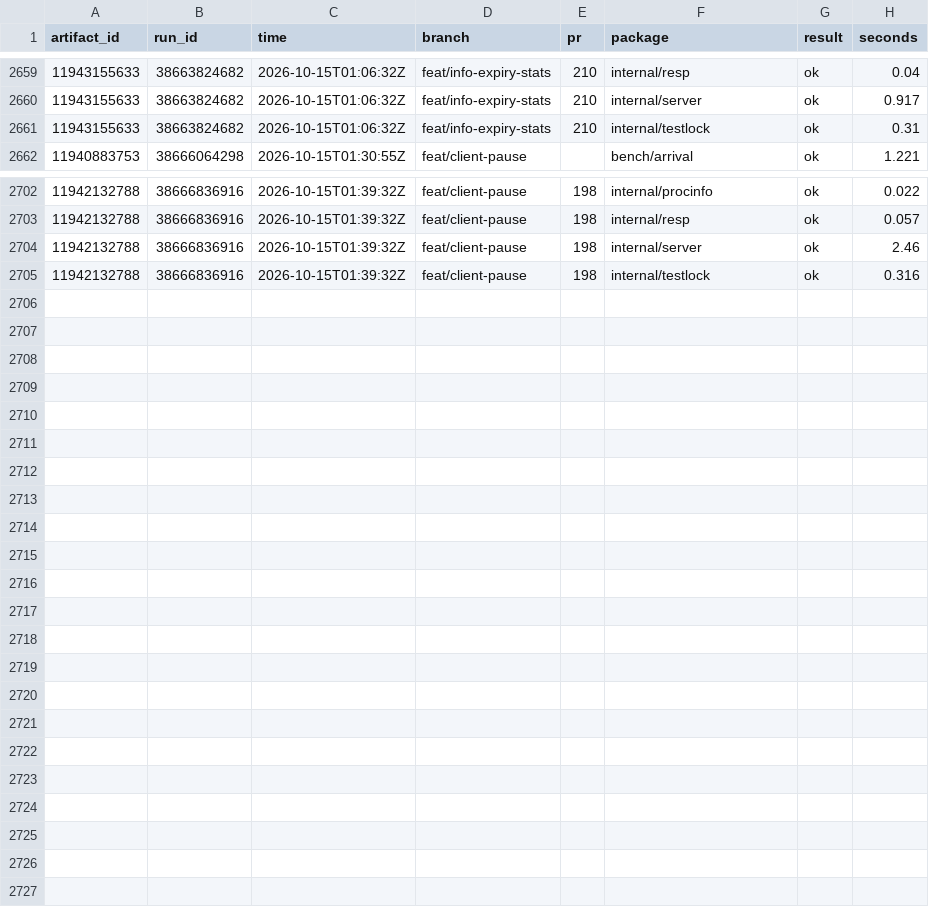
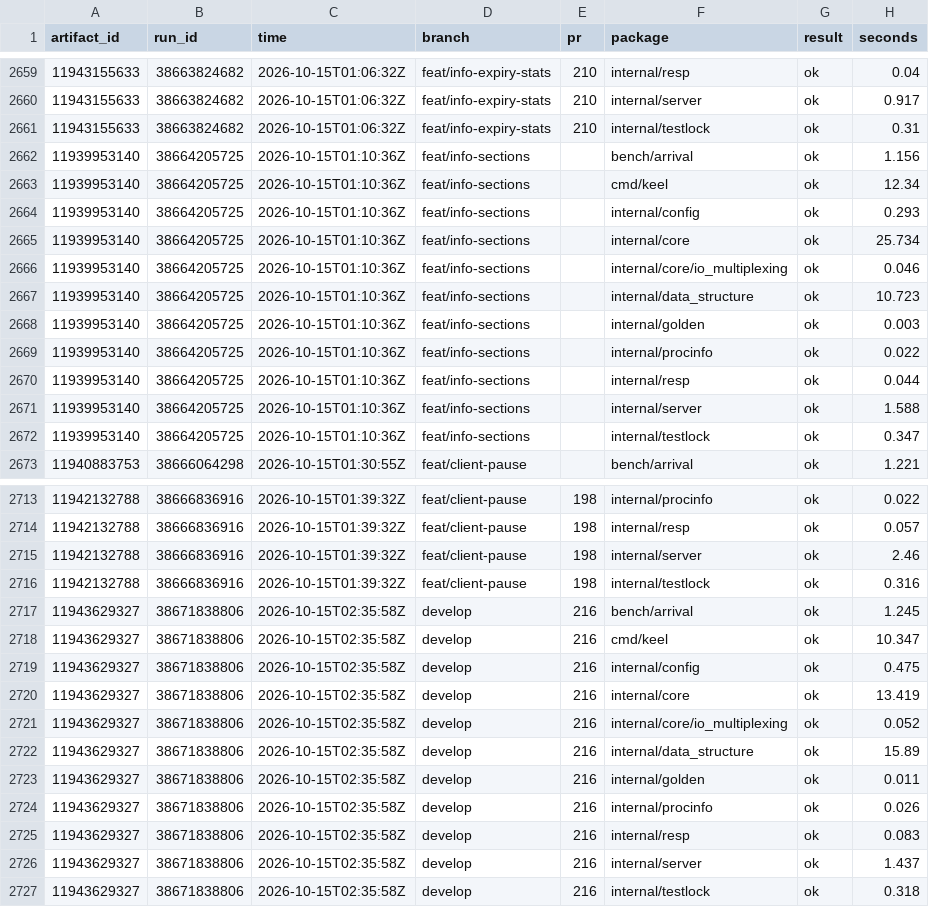
Before and after one commit to brandopakel/keel, a CSV file: ci/packages.csv, drawn as a sheet; only a part is shown, gaps mark what is left out; the diff names each change by its address in the sheet, - before the commit and + after, or states it on an @@ line.

```diff
--- a/ci/packages.csv
+++ b/ci/packages.csv
+row 2662: 11939953140 | 38664205725 | 2026-10-15T01:10:36Z | feat/info-sections |  | bench/arrival | ok | 1.156
+row 2663: 11939953140 | 38664205725 | 2026-10-15T01:10:36Z | feat/info-sections |  | cmd/keel | ok | 12.34
+row 2664: 11939953140 | 38664205725 | 2026-10-15T01:10:36Z | feat/info-sections |  | internal/config | ok | 0.293
+row 2665: 11939953140 | 38664205725 | 2026-10-15T01:10:36Z | feat/info-sections |  | internal/core | ok | 25.734
+row 2666: 11939953140 | 38664205725 | 2026-10-15T01:10:36Z | feat/info-sections |  | internal/core/io_multiplexing | ok | 0.046
+row 2667: 11939953140 | 38664205725 | 2026-10-15T01:10:36Z | feat/info-sections |  | internal/data_structure | ok | 10.723
+row 2668: 11939953140 | 38664205725 | 2026-10-15T01:10:36Z | feat/info-sections |  | internal/golden | ok | 0.003
+row 2669: 11939953140 | 38664205725 | 2026-10-15T01:10:36Z | feat/info-sections |  | internal/procinfo | ok | 0.022
+row 2670: 11939953140 | 38664205725 | 2026-10-15T01:10:36Z | feat/info-sections |  | internal/resp | ok | 0.044
+row 2671: 11939953140 | 38664205725 | 2026-10-15T01:10:36Z | feat/info-sections |  | internal/server | ok | 1.588
+row 2672: 11939953140 | 38664205725 | 2026-10-15T01:10:36Z | feat/info-sections |  | internal/testlock | ok | 0.347
+row 2717: 11943629327 | 38671838806 | 2026-10-15T02:35:58Z | develop | 216 | bench/arrival | ok | 1.245
+row 2718: 11943629327 | 38671838806 | 2026-10-15T02:35:58Z | develop | 216 | cmd/keel | ok | 10.347
+row 2719: 11943629327 | 38671838806 | 2026-10-15T02:35:58Z | develop | 216 | internal/config | ok | 0.475
+row 2720: 11943629327 | 38671838806 | 2026-10-15T02:35:58Z | develop | 216 | internal/core | ok | 13.419
+row 2721: 11943629327 | 38671838806 | 2026-10-15T02:35:58Z | develop | 216 | internal/core/io_multiplexing | ok | 0.052
+row 2722: 11943629327 | 38671838806 | 2026-10-15T02:35:58Z | develop | 216 | internal/data_structure | ok | 15.89
+row 2723: 11943629327 | 38671838806 | 2026-10-15T02:35:58Z | develop | 216 | internal/golden | ok | 0.011
+row 2724: 11943629327 | 38671838806 | 2026-10-15T02:35:58Z | develop | 216 | internal/procinfo | ok | 0.026
+row 2725: 11943629327 | 38671838806 | 2026-10-15T02:35:58Z | develop | 216 | internal/resp | ok | 0.083
+row 2726: 11943629327 | 38671838806 | 2026-10-15T02:35:58Z | develop | 216 | internal/server | ok | 1.437
+row 2727: 11943629327 | 38671838806 | 2026-10-15T02:35:58Z | develop | 216 | internal/testlock | ok | 0.318
```
Also changed, not shown: ci/runs.csv, ci/tests.csv, 2 other files.
